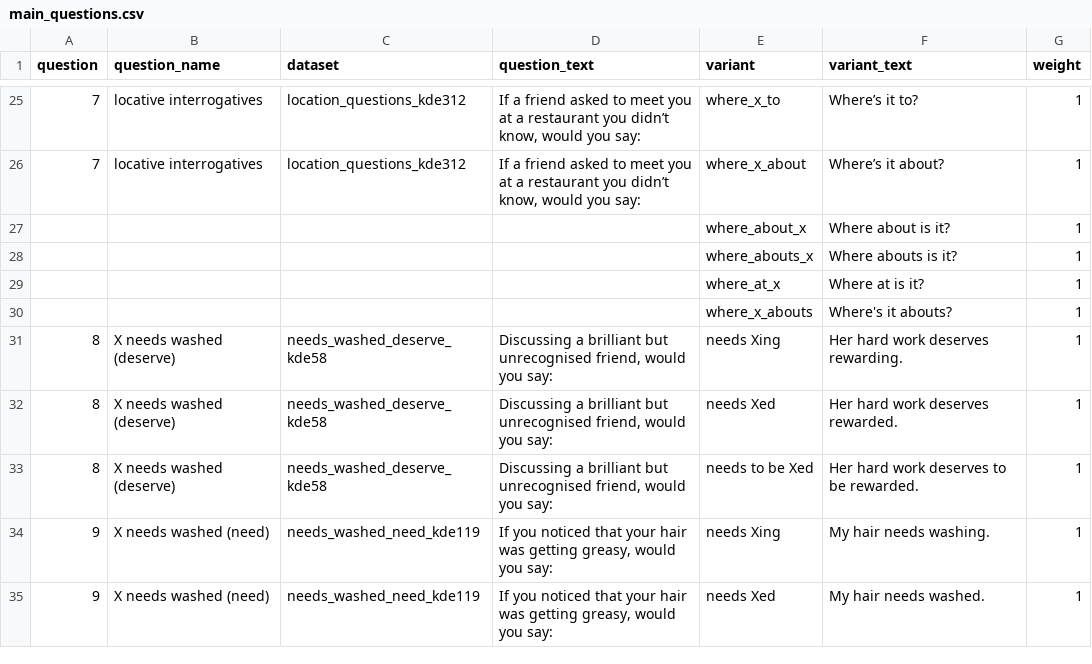
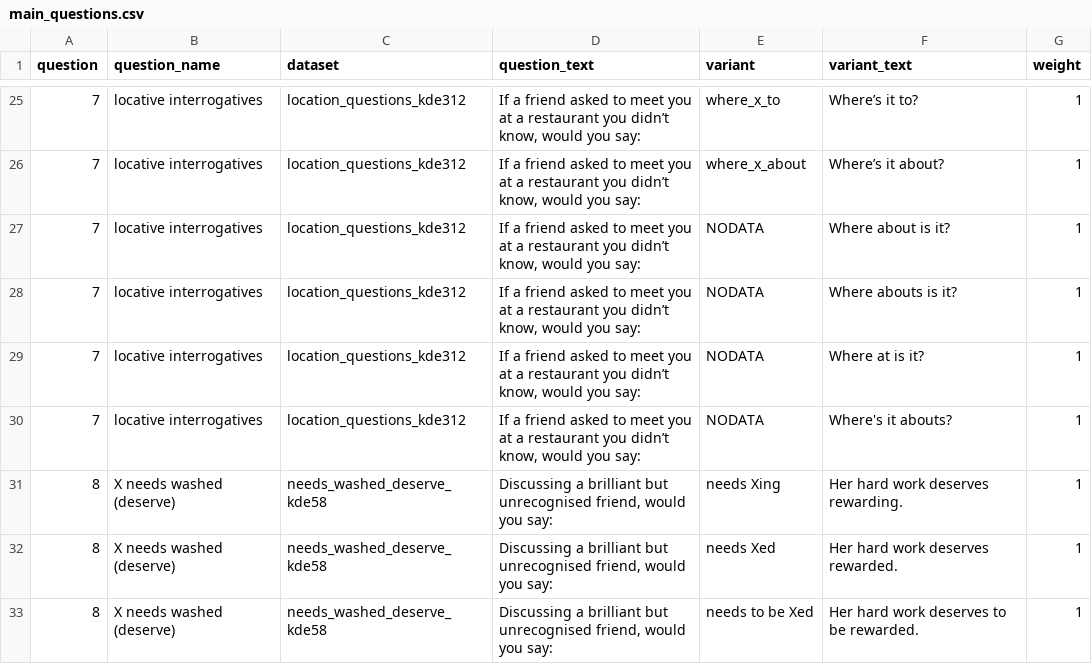
Before and after one commit to deepthigopal/public_datasets, a CSV file: en/app/questionnaire/main_questions.csv, drawn as a sheet; only a part is shown, gaps mark what is left out; the shorter side is filled out with more unchanged rows; removed rows and columns are numbered as before the commit, all else as after; the diff names each change by its address in the sheet, - before the commit and + after, or states it on an @@ line.

Commit message:
Update main_questions.csv

```diff
--- a/en/app/questionnaire/main_questions.csv
+++ b/en/app/questionnaire/main_questions.csv
-row 27:  |  |  |  | where_about_x | Where about is it? | 1
-row 28:  |  |  |  | where_abouts_x | Where abouts is it? | 1
-row 29:  |  |  |  | where_at_x | Where at is it? | 1
-row 30:  |  |  |  | where_x_abouts | Where's it abouts? | 1
+row 27: 7 | locative interrogatives | location_questions_kde312 | If a friend asked to meet you at a restaurant you didn’t know, would you say: | NODATA | Where about is it? | 1
+row 28: 7 | locative interrogatives | location_questions_kde312 | If a friend asked to meet you at a restaurant you didn’t know, would you say: | NODATA | Where abouts is it? | 1
+row 29: 7 | locative interrogatives | location_questions_kde312 | If a friend asked to meet you at a restaurant you didn’t know, would you say: | NODATA | Where at is it? | 1
+row 30: 7 | locative interrogatives | location_questions_kde312 | If a friend asked to meet you at a restaurant you didn’t know, would you say: | NODATA | Where's it abouts? | 1
```
